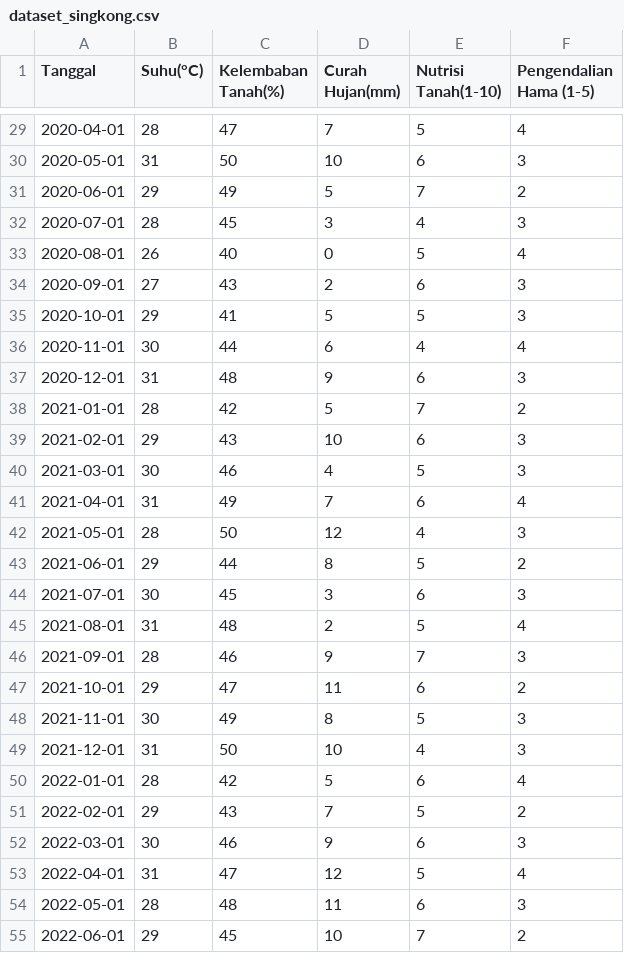
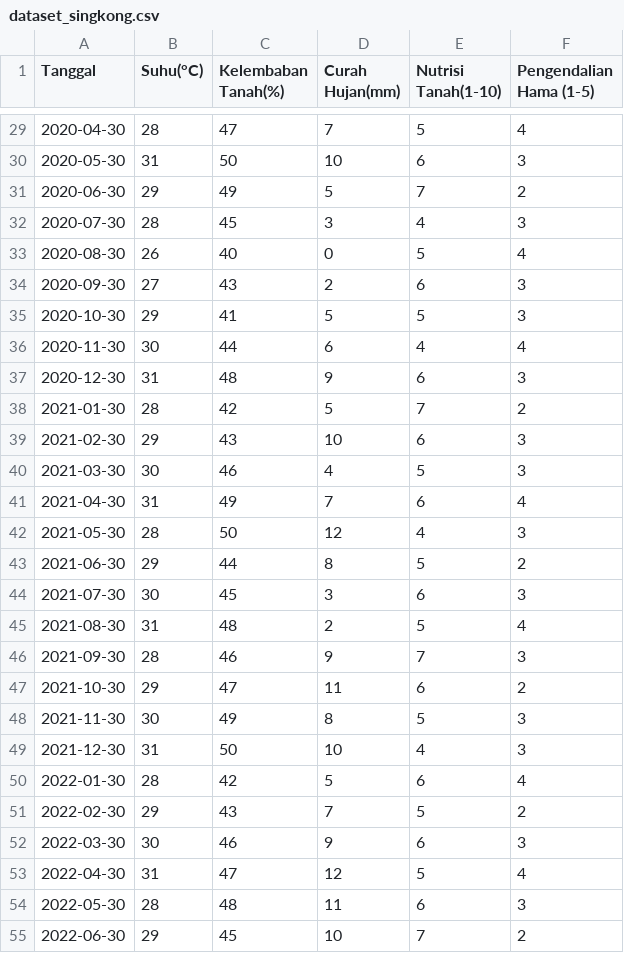
Before and after one commit to Rizee24/Dataset, a CSV file: dataset_singkong.csv, drawn as a sheet; only a part is shown, gaps mark what is left out; the diff covers the shown part only.

```diff
--- a/dataset_singkong.csv
+++ b/dataset_singkong.csv
@@ -29,27 +29,27 @@ Tanggal,Suhu(°C),Kelembaban Tanah(%),Curah Hujan(mm),Nutrisi Tanah(1-10),Pengen
-2020-04-01,28,47,7,5,4
-2020-05-01,31,50,10,6,3
-2020-06-01,29,49,5,7,2
-2020-07-01,28,45,3,4,3
-2020-08-01,26,40,0,5,4
-2020-09-01,27,43,2,6,3
-2020-10-01,29,41,5,5,3
-2020-11-01,30,44,6,4,4
-2020-12-01,31,48,9,6,3
-2021-01-01,28,42,5,7,2
-2021-02-01,29,43,10,6,3
-2021-03-01,30,46,4,5,3
-2021-04-01,31,49,7,6,4
-2021-05-01,28,50,12,4,3
-2021-06-01,29,44,8,5,2
-2021-07-01,30,45,3,6,3
-2021-08-01,31,48,2,5,4
-2021-09-01,28,46,9,7,3
-2021-10-01,29,47,11,6,2
-2021-11-01,30,49,8,5,3
-2021-12-01,31,50,10,4,3
-2022-01-01,28,42,5,6,4
-2022-02-01,29,43,7,5,2
-2022-03-01,30,46,9,6,3
-2022-04-01,31,47,12,5,4
-2022-05-01,28,48,11,6,3
-2022-06-01,29,45,10,7,2
+2020-04-30,28,47,7,5,4
+2020-05-30,31,50,10,6,3
+2020-06-30,29,49,5,7,2
+2020-07-30,28,45,3,4,3
+2020-08-30,26,40,0,5,4
+2020-09-30,27,43,2,6,3
+2020-10-30,29,41,5,5,3
+2020-11-30,30,44,6,4,4
+2020-12-30,31,48,9,6,3
+2021-01-30,28,42,5,7,2
+2021-02-30,29,43,10,6,3
+2021-03-30,30,46,4,5,3
+2021-04-30,31,49,7,6,4
+2021-05-30,28,50,12,4,3
+2021-06-30,29,44,8,5,2
+2021-07-30,30,45,3,6,3
+2021-08-30,31,48,2,5,4
+2021-09-30,28,46,9,7,3
+2021-10-30,29,47,11,6,2
+2021-11-30,30,49,8,5,3
+2021-12-30,31,50,10,4,3
+2022-01-30,28,42,5,6,4
+2022-02-30,29,43,7,5,2
+2022-03-30,30,46,9,6,3
+2022-04-30,31,47,12,5,4
+2022-05-30,28,48,11,6,3
+2022-06-30,29,45,10,7,2
```
Also changed, not shown: 54 edited cells elsewhere in this file.
